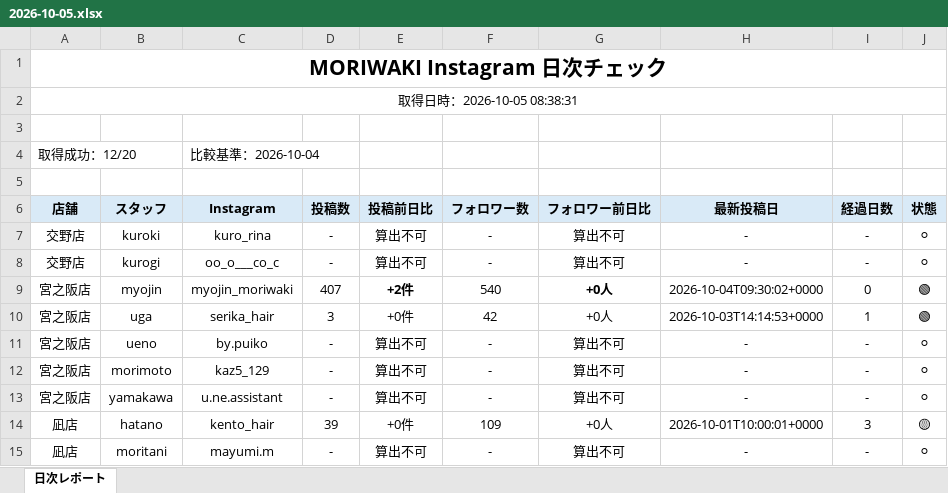
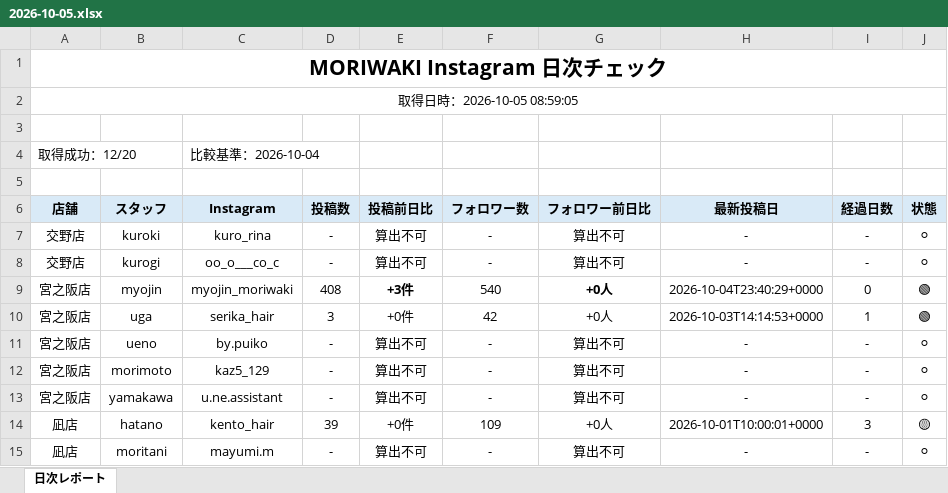
Before and after one commit to tatsuya20100530-cell/-MORIWAKI, an Excel workbook: instagram-daily-checker/reports/2026-10-05.xlsx, sheet 日次レポート, drawn as a sheet; only a part is shown; values as stored, in another font and other column widths than the file's, no borders; the diff names each change by its address in the sheet, - before the commit and + after, or states it on an @@ line.

```diff
--- a/instagram-daily-checker/reports/2026-10-05.xlsx (sheet 日次レポート)
+++ b/instagram-daily-checker/reports/2026-10-05.xlsx (sheet 日次レポート)
-A2 (店舗): 取得日時：2026-10-05 08:38:31
+A2 (店舗): 取得日時：2026-10-05 08:59:05
-D9 (投稿数): 407
+D9 (投稿数): 408
-E9 (投稿前日比): +2件
+E9 (投稿前日比): +3件
-H9 (最新投稿日): 2026-10-04T09:30:02+0000
+H9 (最新投稿日): 2026-10-04T23:40:29+0000
```
Also changed, not shown: instagram-daily-checker/reports/latest.xlsx, 5 other files.
